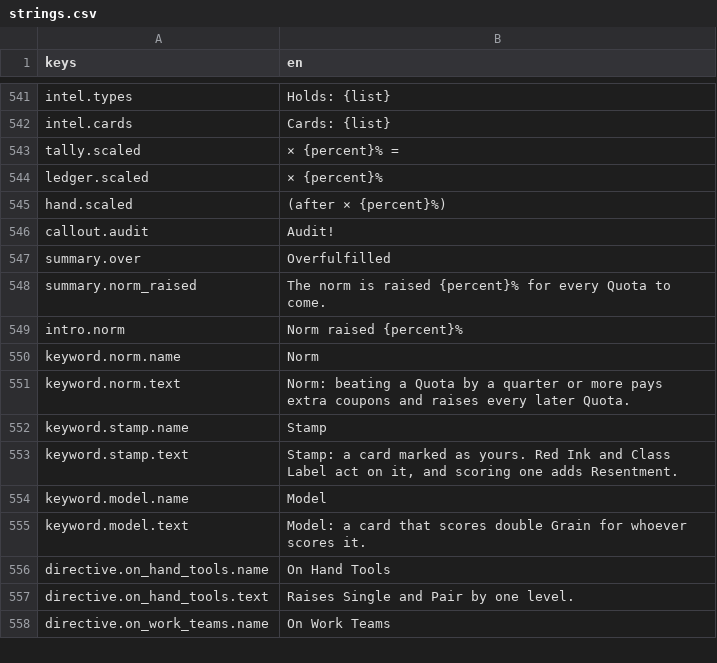
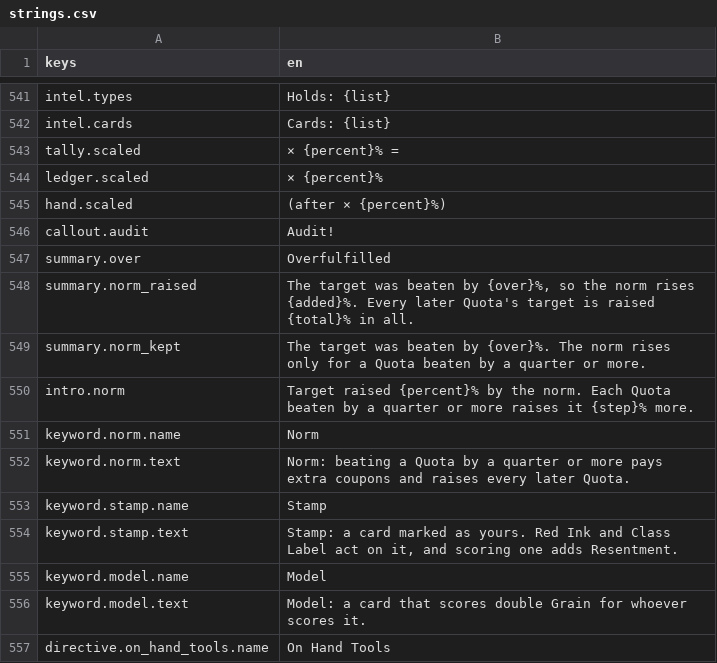
Before and after one commit to georgejieh/Commons, a CSV file: data/strings/strings.csv, drawn as a sheet; only a part is shown, gaps mark what is left out; the shorter side is filled out with more unchanged rows.

Commit message:
P5.2a The Quota report says how far the target was beaten and what that did to the norm, and the next Quota says how far the norm raised its target

```diff
--- a/data/strings/strings.csv
+++ b/data/strings/strings.csv
@@ -547,4 +547,5 @@ callout.audit,Audit!
 summary.over,Overfulfilled
-summary.norm_raised,The norm is raised {percent}% for every Quota to come.
-intro.norm,Norm raised {percent}%
+summary.norm_raised,"The target was beaten by {over}%, so the norm rises {added}%. Every later Quota's target is raised {total}% in all."
+summary.norm_kept,The target was beaten by {over}%. The norm rises only for a Quota beaten by a quarter or more.
+intro.norm,Target raised {percent}% by the norm. Each Quota beaten by a quarter or more raises it {step}% more.
 keyword.norm.name,Norm
```
Also changed, not shown: 7 other files.
